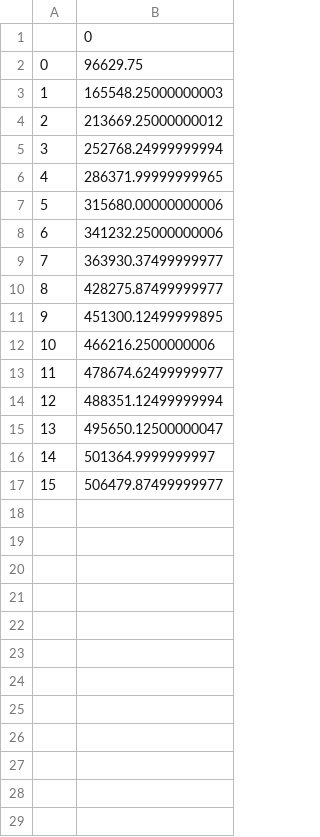
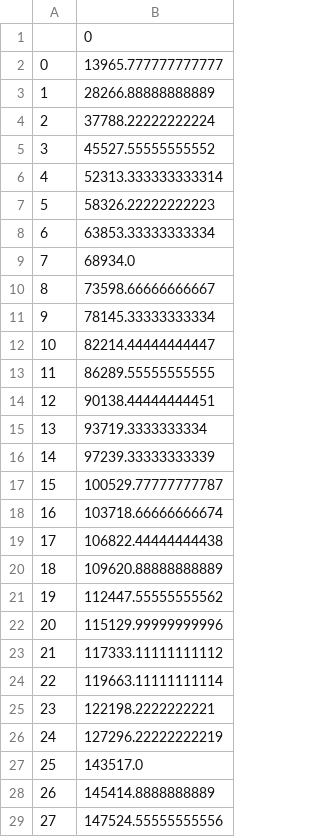
Before and after one commit to NoobHJ/ship_stability_cal, a CSV file: res/WaterplaneVolume.csv, drawn as a sheet; only a part is shown; the diff covers the shown part only.

```diff
--- a/res/WaterplaneVolume.csv
+++ b/res/WaterplaneVolume.csv
@@ -1,17 +1,29 @@
 ,0
-0,96629.75
-1,165548.25000000003
-2,213669.25000000012
-3,252768.24999999994
-4,286371.99999999965
-5,315680.00000000006
-6,341232.25000000006
-7,363930.37499999977
-8,428275.87499999977
-9,451300.12499999895
-10,466216.2500000006
-11,478674.62499999977
-12,488351.12499999994
-13,495650.12500000047
-14,501364.9999999997
-15,506479.87499999977
+0,13965.777777777777
+1,28266.88888888889
+2,37788.22222222224
+3,45527.55555555552
+4,52313.333333333314
+5,58326.22222222223
+6,63853.33333333334
+7,68934.0
+8,73598.66666666667
+9,78145.33333333334
+10,82214.44444444447
+11,86289.55555555555
+12,90138.44444444451
+13,93719.3333333334
+14,97239.33333333339
+15,100529.77777777787
+16,103718.66666666674
+17,106822.44444444438
+18,109620.88888888889
+19,112447.55555555562
+20,115129.99999999996
+21,117333.11111111112
+22,119663.11111111114
+23,122198.2222222221
+24,127296.22222222219
+25,143517.0
+26,145414.8888888889
+27,147524.55555555556
```
Also changed, not shown: 22 added rows elsewhere in this file, 8 other files.
